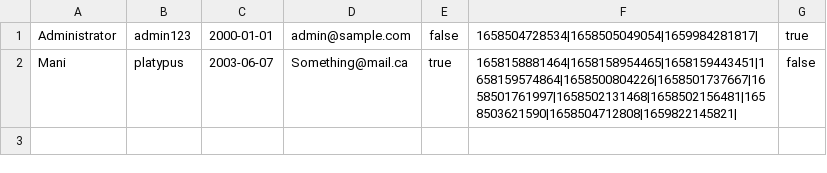
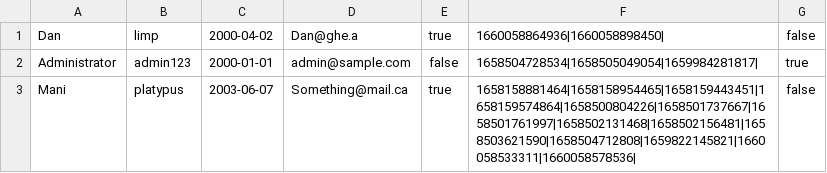
Before and after one commit to hud9925/FlightManager, a CSV file: phase2/UserDatabase.csv, drawn as a sheet.

```diff
--- a/phase2/UserDatabase.csv
+++ b/phase2/UserDatabase.csv
@@ -1,2 +1,3 @@
+Dan,limp,2000-04-02,Dan@ghe.a,true,1660058864936|1660058898450|,false
 Administrator,admin123,2000-01-01,admin@sample.com,false,1658504728534|1658505049054|1659984281817|,true
-Mani,platypus,2003-06-07,Something@mail.ca,true,1658158881464|1658158954465|1658159443451|1658159574864|1658500804226|1658501737667|1658501761997|1658502131468|1658502156481|1658503621590|1658504712808|1659822145821|,false
+Mani,platypus,2003-06-07,Something@mail.ca,true,1658158881464|1658158954465|1658159443451|1658159574864|1658500804226|1658501737667|1658501761997|1658502131468|1658502156481|1658503621590|1658504712808|1659822145821|1660058533311|1660058578536|,false
```
Also changed, not shown: 5 other files.
